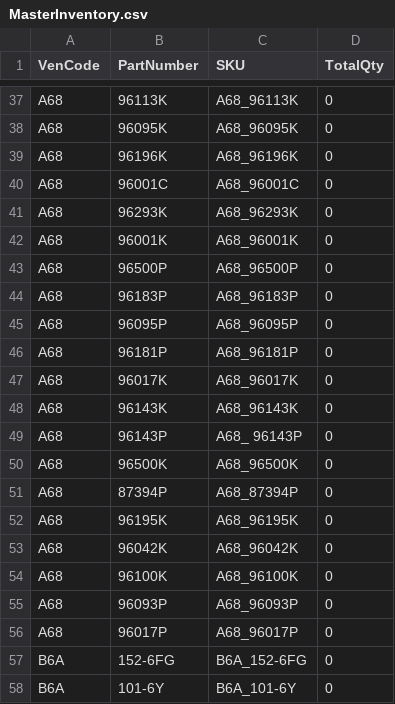
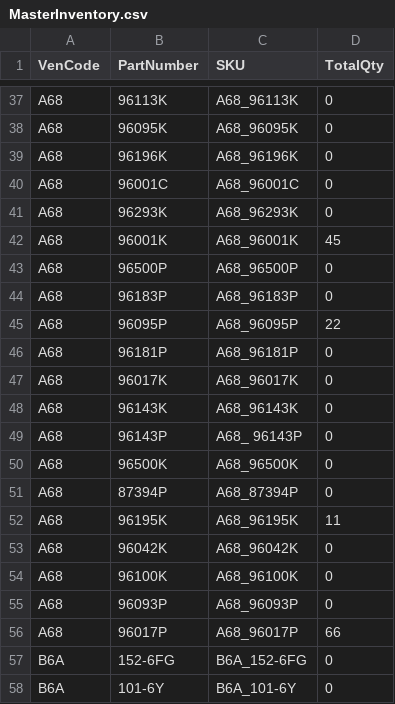
Before and after one commit to bellyfat/inventory-mgt, a CSV file: MasterInventory.csv, drawn as a sheet; only a part is shown, gaps mark what is left out.

Commit message:
updated master inventory

```diff
--- a/MasterInventory.csv
+++ b/MasterInventory.csv
@@ -41,6 +41,6 @@ A68,96001C,A68_96001C,0,
 A68,96293K,A68_96293K,0,
-A68,96001K,A68_96001K,0,
+A68,96001K,A68_96001K,45,
 A68,96500P,A68_96500P,0,
 A68,96183P,A68_96183P,0,
-A68,96095P,A68_96095P,0,
+A68,96095P,A68_96095P,22,
 A68,96181P,A68_96181P,0,
@@ -51,3 +51,3 @@ A68,96500K,A68_96500K,0,
 A68,87394P,A68_87394P,0,
-A68,96195K,A68_96195K,0,
+A68,96195K,A68_96195K,11,
 A68,96042K,A68_96042K,0,
@@ -55,3 +55,3 @@ A68,96100K,A68_96100K,0,
 A68,96093P,A68_96093P,0,
-A68,96017P,A68_96017P,0,
+A68,96017P,A68_96017P,66,
 B6A,152-6FG,B6A_152-6FG,0,
```
